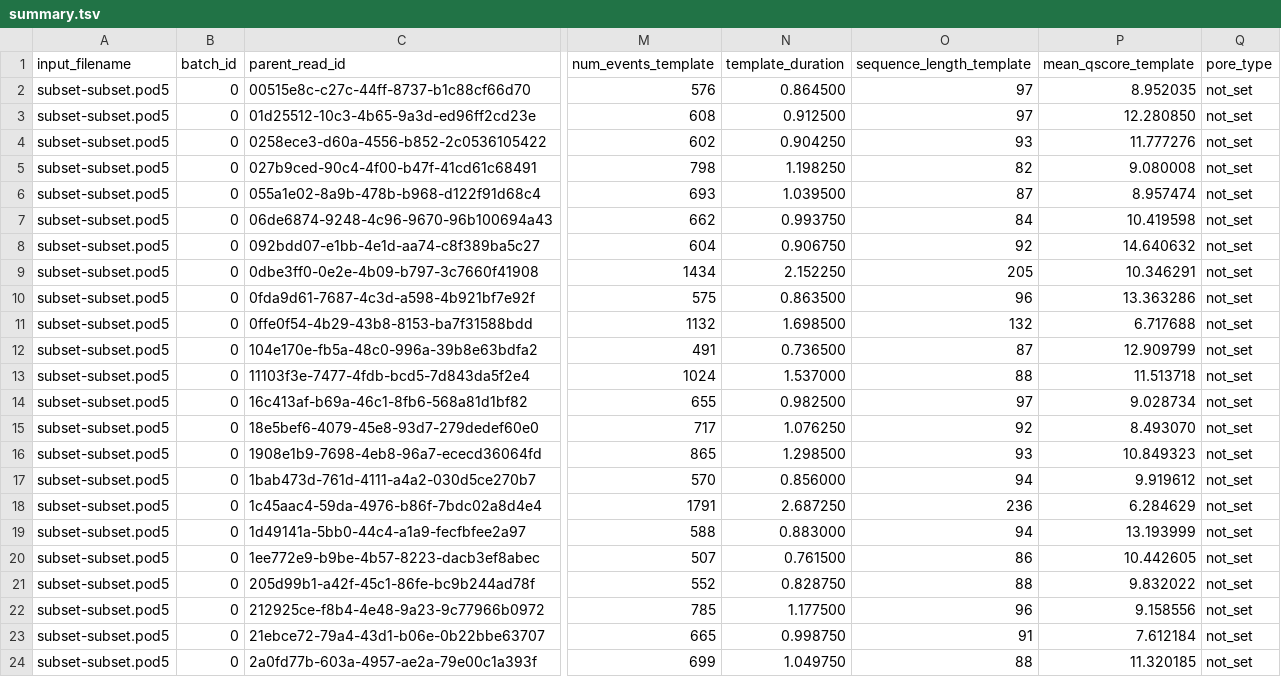
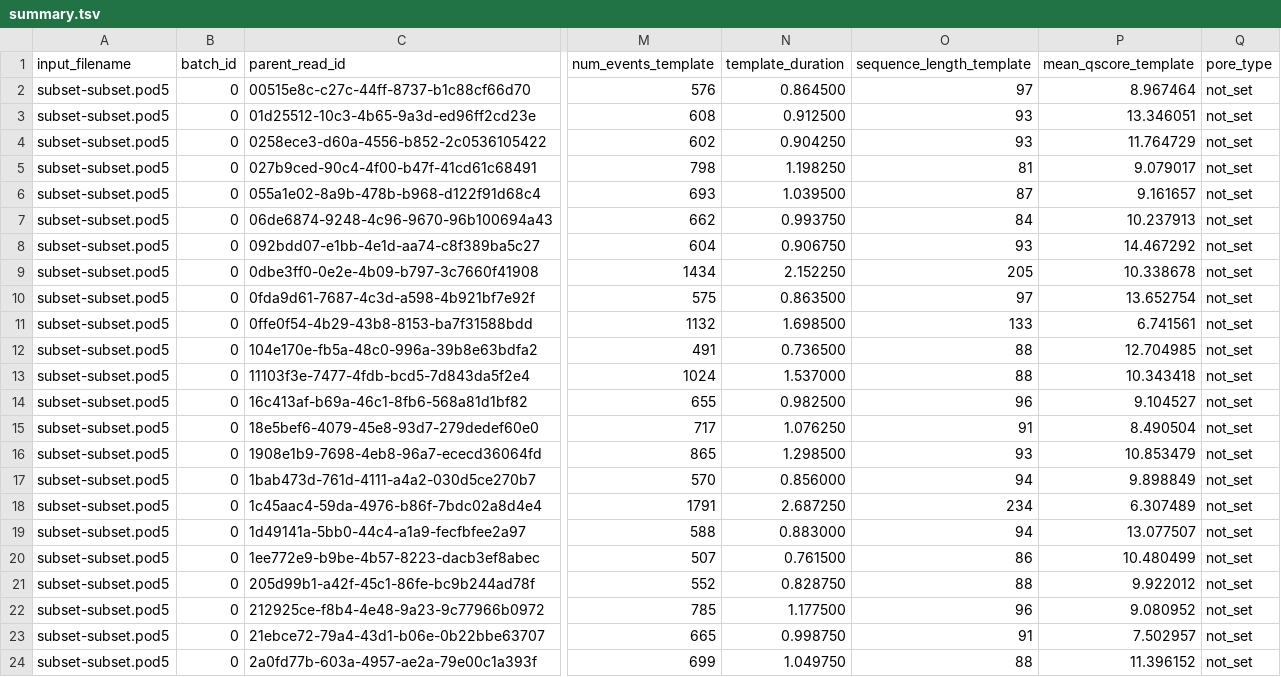
Before and after one commit to Tishwings/dorado, a TSV file: regression_test/ref/osx_arm/modified_basecalling/HAC_inosine_m6A_m5C/summary.tsv, drawn as a sheet; only a part is shown, gaps mark what is left out; the diff covers the shown part only; the diff names each change by its address in the sheet, - before the commit and + after, or states it on an @@ line.

```diff
--- a/regression_test/ref/osx_arm/modified_basecalling/HAC_inosine_m6A_m5C/summary.tsv
+++ b/regression_test/ref/osx_arm/modified_basecalling/HAC_inosine_m6A_m5C/summary.tsv
-P2 (mean_qscore_template): 8.952035
+P2 (mean_qscore_template): 8.967464
-O3 (sequence_length_template): 97
+O3 (sequence_length_template): 93
-P3 (mean_qscore_template): 12.280850
+P3 (mean_qscore_template): 13.346051
-P4 (mean_qscore_template): 11.777276
+P4 (mean_qscore_template): 11.764729
-O5 (sequence_length_template): 82
+O5 (sequence_length_template): 81
-P5 (mean_qscore_template): 9.080008
+P5 (mean_qscore_template): 9.079017
-P6 (mean_qscore_template): 8.957474
+P6 (mean_qscore_template): 9.161657
-P7 (mean_qscore_template): 10.419598
+P7 (mean_qscore_template): 10.237913
-O8 (sequence_length_template): 92
+O8 (sequence_length_template): 93
-P8 (mean_qscore_template): 14.640632
+P8 (mean_qscore_template): 14.467292
-P9 (mean_qscore_template): 10.346291
+P9 (mean_qscore_template): 10.338678
-O10 (sequence_length_template): 96
+O10 (sequence_length_template): 97
-P10 (mean_qscore_template): 13.363286
+P10 (mean_qscore_template): 13.652754
-O11 (sequence_length_template): 132
+O11 (sequence_length_template): 133
-P11 (mean_qscore_template): 6.717688
+P11 (mean_qscore_template): 6.741561
-O12 (sequence_length_template): 87
+O12 (sequence_length_template): 88
-P12 (mean_qscore_template): 12.909799
+P12 (mean_qscore_template): 12.704985
-P13 (mean_qscore_template): 11.513718
+P13 (mean_qscore_template): 10.343418
-O14 (sequence_length_template): 97
+O14 (sequence_length_template): 96
-P14 (mean_qscore_template): 9.028734
+P14 (mean_qscore_template): 9.104527
-O15 (sequence_length_template): 92
+O15 (sequence_length_template): 91
-P15 (mean_qscore_template): 8.493070
+P15 (mean_qscore_template): 8.490504
-P16 (mean_qscore_template): 10.849323
+P16 (mean_qscore_template): 10.853479
-P17 (mean_qscore_template): 9.919612
+P17 (mean_qscore_template): 9.898849
-O18 (sequence_length_template): 236
+O18 (sequence_length_template): 234
-P18 (mean_qscore_template): 6.284629
+P18 (mean_qscore_template): 6.307489
-P19 (mean_qscore_template): 13.193999
+P19 (mean_qscore_template): 13.077507
-P20 (mean_qscore_template): 10.442605
+P20 (mean_qscore_template): 10.480499
-P21 (mean_qscore_template): 9.832022
+P21 (mean_qscore_template): 9.922012
-P22 (mean_qscore_template): 9.158556
+P22 (mean_qscore_template): 9.080952
-P23 (mean_qscore_template): 7.612184
+P23 (mean_qscore_template): 7.502957
-P24 (mean_qscore_template): 11.320185
+P24 (mean_qscore_template): 11.396152
```
Also changed, not shown: 133 edited cells elsewhere in this file, regression_test/ref/osx_arm/modified_basecalling/HAC_4mC_5mC_6mA/summary.tsv, regression_test/ref/osx_arm/modified_basecalling/HAC_5mCG_5hmCG/summary.tsv, 41 other files.
